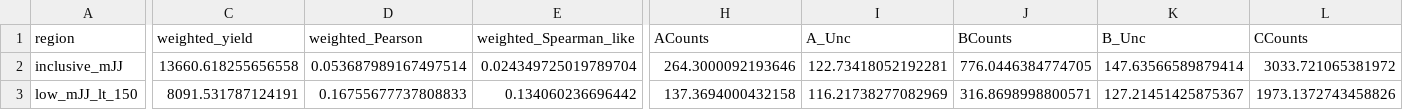
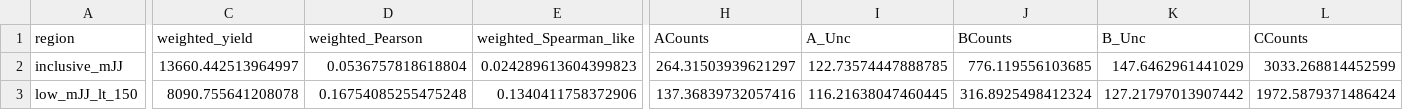
Before and after one commit to SC990987/SIDM, a CSV file: sidm/studies/backgroundEst/outputs/isoiso_mjj_sculpting_independence_checks/mjj_region_independence_abcd_summary.csv, drawn as a sheet; only a part is shown, gaps mark what is left out; the diff covers the shown part only; the diff names each change by its address in the sheet, - before the commit and + after, or states it on an @@ line.

```diff
--- a/sidm/studies/backgroundEst/outputs/isoiso_mjj_sculpting_independence_checks/mjj_region_independence_abcd_summary.csv
+++ b/sidm/studies/backgroundEst/outputs/isoiso_mjj_sculpting_independence_checks/mjj_region_independence_abcd_summary.csv
-C2 (weighted_yield): 13660.618255656558
+C2 (weighted_yield): 13660.442513964997
-D2 (weighted_Pearson): 0.053687989167497514
+D2 (weighted_Pearson): 0.0536757818618804
-E2 (weighted_Spearman_like): 0.024349725019789704
+E2 (weighted_Spearman_like): 0.024289613604399823
-H2 (ACounts): 264.3000092193646
+H2 (ACounts): 264.31503939621297
-I2 (A_Unc): 122.73418052192281
+I2 (A_Unc): 122.73574447888785
-J2 (BCounts): 776.0446384774705
+J2 (BCounts): 776.119556103685
-K2 (B_Unc): 147.63566589879414
+K2 (B_Unc): 147.6462961441029
-L2 (CCounts): 3033.721065381972
+L2 (CCounts): 3033.268814452599
-C3 (weighted_yield): 8091.531787124191
+C3 (weighted_yield): 8090.755641208078
-D3 (weighted_Pearson): 0.16755677737808833
+D3 (weighted_Pearson): 0.16754085255475248
-E3 (weighted_Spearman_like): 0.134060236696442
+E3 (weighted_Spearman_like): 0.1340411758372906
-H3 (ACounts): 137.3694000432158
+H3 (ACounts): 137.36839732057416
-I3 (A_Unc): 116.21738277082969
+I3 (A_Unc): 116.21638047460445
-J3 (BCounts): 316.8698998800571
+J3 (BCounts): 316.8925498412324
-K3 (B_Unc): 127.21451425875367
+K3 (B_Unc): 127.21797013907442
-L3 (CCounts): 1973.1372743458826
+L3 (CCounts): 1972.5879371486424
```
Also changed, not shown: 49 edited cells elsewhere in this file, sidm/studies/backgroundEst/outputs/isoiso_mjj_sculpting_independence_checks/egmIso_scan_fixed_muIso_high_mJJ_ge_150.csv, sidm/studies/backgroundEst/outputs/isoiso_mjj_sculpting_independence_checks/egmIso_scan_fixed_muIso_inclusive_mJJ.csv, 8 other files.
